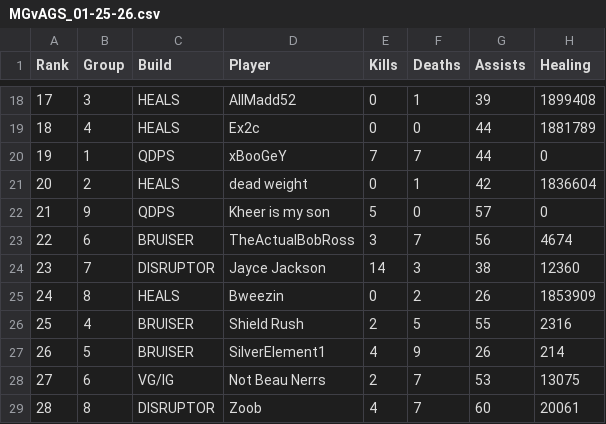
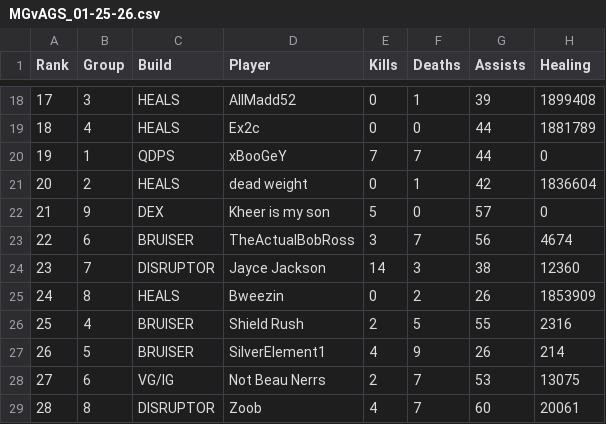
Before and after one commit to JabariWilliams/MG-War-App, a CSV file: public/MGvAGS_01-25-26.csv, drawn as a sheet; only a part is shown, gaps mark what is left out; the diff names each change by its address in the sheet, - before the commit and + after, or states it on an @@ line.

Commit message:
Update MGvAGS_01-25-26.csv

```diff
--- a/public/MGvAGS_01-25-26.csv
+++ b/public/MGvAGS_01-25-26.csv
-C22 (Build): QDPS
+C22 (Build): DEX
```
